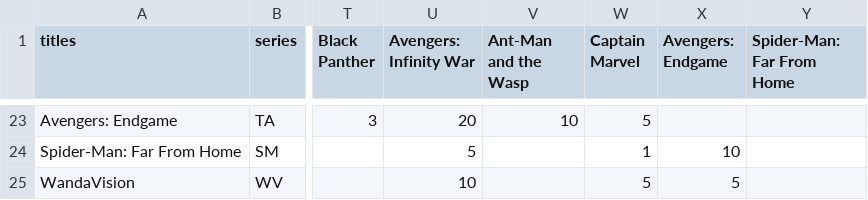
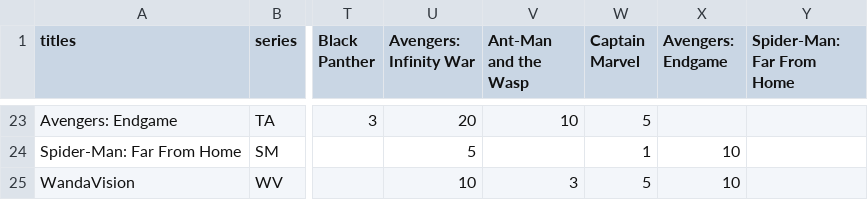
Before and after one commit to WilliamLocatelli/mcu-expert, a CSV file: Data/MCUphase1to3-weighted.csv, drawn as a sheet; only a part is shown, gaps mark what is left out; the diff names each change by its address in the sheet, - before the commit and + after, or states it on an @@ line.

Commit message:
update WV weights based on episode 4

```diff
--- a/Data/MCUphase1to3-weighted.csv
+++ b/Data/MCUphase1to3-weighted.csv
-V25 (Ant-Man and the Wasp): (empty)
+V25 (Ant-Man and the Wasp): 3
-X25 (Avengers: Endgame): 5
+X25 (Avengers: Endgame): 10
```
